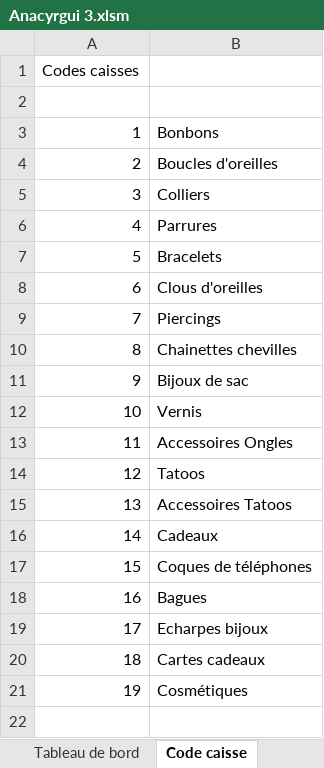
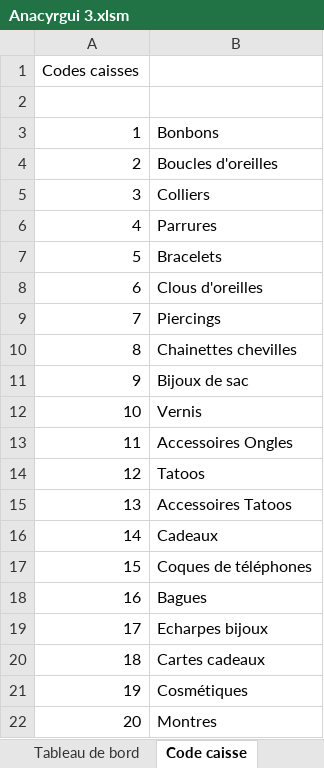
Before and after one commit to groupe4miage/comptaAnacyrgui, an Excel workbook: Anacyrgui 3.xlsm, sheet Code caisse, drawn as a sheet; values as stored, in another font and other column widths than the file's, no borders; the diff names each change by its address in the sheet, - before the commit and + after, or states it on an @@ line.

```diff
--- a/Anacyrgui 3.xlsm (sheet Code caisse)
+++ b/Anacyrgui 3.xlsm (sheet Code caisse)
+row 22: 20 | Montres
```
Also changed, not shown: sheet Journal des achats, sheet Gestion des produits, sheet Vue des stocks, sheet Journal des ventes, sheet Budget Mensuel, charts or pictures.
